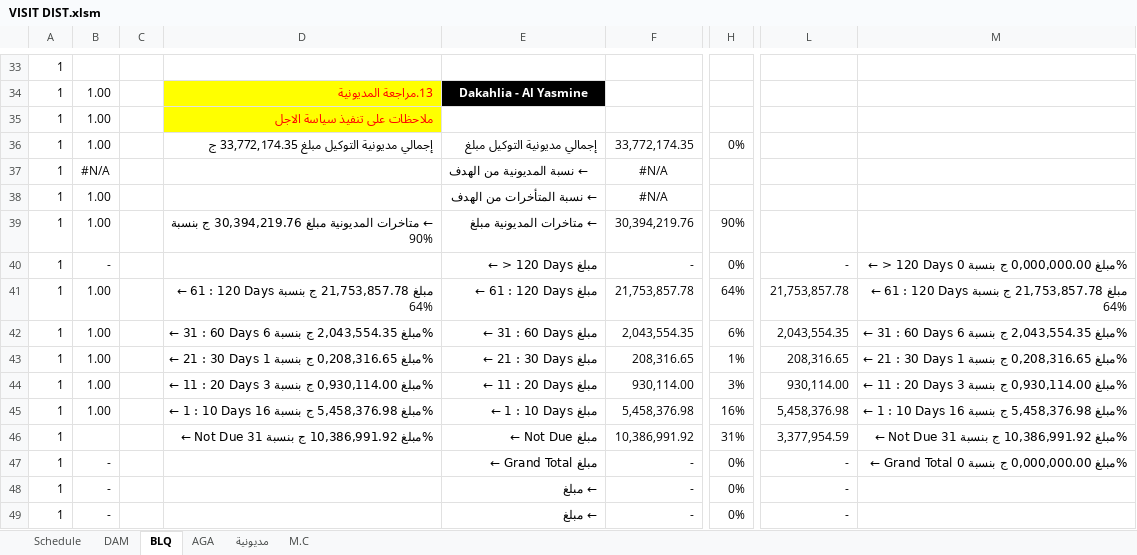
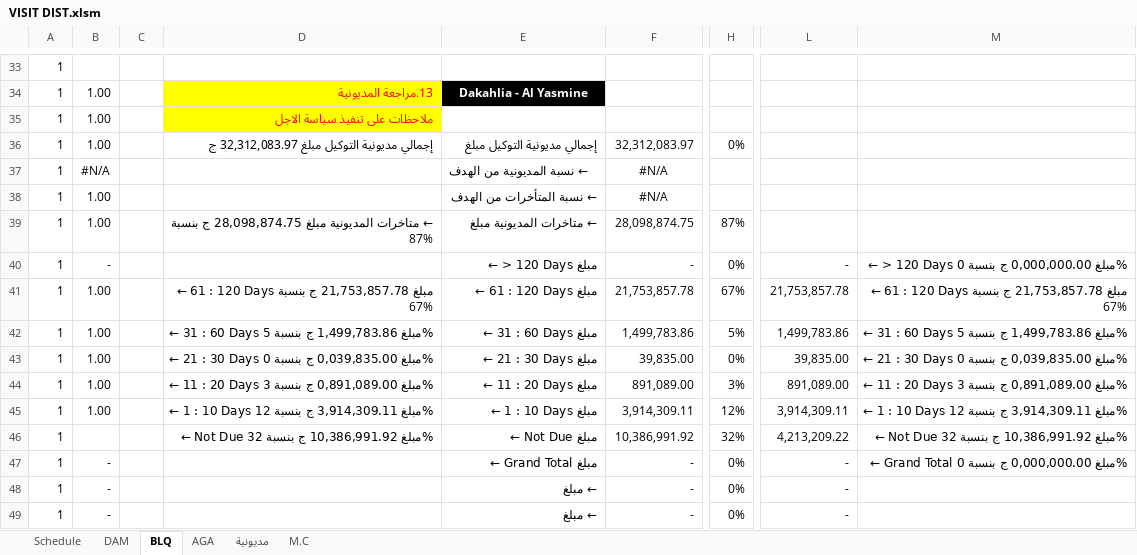
Before and after one commit to 01012286084a-cmd/visit-automation, an Excel workbook: data/VISIT DIST.xlsm, sheet BLQ, drawn as a sheet; only a part is shown, gaps mark what is left out; values as stored, in another font and other column widths than the file's, no borders; charts and pictures not drawn; the diff covers the shown part only; the diff names each change by its address in the sheet, - before the commit and + after, or states it on an @@ line.

```diff
--- a/data/VISIT DIST.xlsm (sheet BLQ)
+++ b/data/VISIT DIST.xlsm (sheet BLQ)
-D36: إجمالي مديونية التوكيل مبلغ 33,772,174.35 ج
+D36: إجمالي مديونية التوكيل مبلغ 32,312,083.97 ج
-F36: 33,772,174.35
+F36: 32,312,083.97
-D39: …المديونية مبلغ 30,394,219.76 ج بنسبة 90%
+D39: …المديونية مبلغ 28,098,874.75 ج بنسبة 87%
-F39: 30,394,219.76
+F39: 28,098,874.75
-H39: 90%
+H39: 87%
-D41: …ج بنسبة 64%
+D41: …ج بنسبة 67%
-H41: 64%
+H41: 67%
-M41: …ج بنسبة 64%
+M41: …ج بنسبة 67%
-D42: ← 31 : 60 Days مبلغ 2,043,554.35 ج بنسبة 6%
+D42: ← 31 : 60 Days مبلغ 1,499,783.86 ج بنسبة 5%
-F42: 2,043,554.35
+F42: 1,499,783.86
-H42: 6%
+H42: 5%
-L42: 2,043,554.35
+L42: 1,499,783.86
-M42: ← 31 : 60 Days مبلغ 2,043,554.35 ج بنسبة 6%
+M42: ← 31 : 60 Days مبلغ 1,499,783.86 ج بنسبة 5%
-D43: ← 21 : 30 Days مبلغ 0,208,316.65 ج بنسبة 1%
+D43: ← 21 : 30 Days مبلغ 0,039,835.00 ج بنسبة 0%
-F43: 208,316.65
+F43: 39,835.00
-H43: 1%
+H43: 0%
-L43: 208,316.65
+L43: 39,835.00
-M43: ← 21 : 30 Days مبلغ 0,208,316.65 ج بنسبة 1%
+M43: ← 21 : 30 Days مبلغ 0,039,835.00 ج بنسبة 0%
-D44: ← 11 : 20 Days مبلغ 0,930,114.00 ج بنسبة 3%
+D44: ← 11 : 20 Days مبلغ 0,891,089.00 ج بنسبة 3%
-F44: 930,114.00
+F44: 891,089.00
-L44: 930,114.00
+L44: 891,089.00
-M44: ← 11 : 20 Days مبلغ 0,930,114.00 ج بنسبة 3%
+M44: ← 11 : 20 Days مبلغ 0,891,089.00 ج بنسبة 3%
-D45: ← 1 : 10 Days مبلغ 5,458,376.98 ج بنسبة 16%
+D45: ← 1 : 10 Days مبلغ 3,914,309.11 ج بنسبة 12%
-F45: 5,458,376.98
+F45: 3,914,309.11
-H45: 16%
+H45: 12%
-L45: 5,458,376.98
+L45: 3,914,309.11
-M45: ← 1 : 10 Days مبلغ 5,458,376.98 ج بنسبة 16%
+M45: ← 1 : 10 Days مبلغ 3,914,309.11 ج بنسبة 12%
-D46: ← Not Due مبلغ 10,386,991.92 ج بنسبة 31%
+D46: ← Not Due مبلغ 10,386,991.92 ج بنسبة 32%
-H46: 31%
+H46: 32%
-L46: 3,377,954.59
+L46: 4,213,209.22
-M46: ← Not Due مبلغ 10,386,991.92 ج بنسبة 31%
+M46: ← Not Due مبلغ 10,386,991.92 ج بنسبة 32%
```
Also changed, not shown: 8 edited cells elsewhere in this sheet, sheet M.C, sheet DAM, sheet مديونية, sheet AGA, sheet Schedule, formulas that keep their value, charts or pictures.
